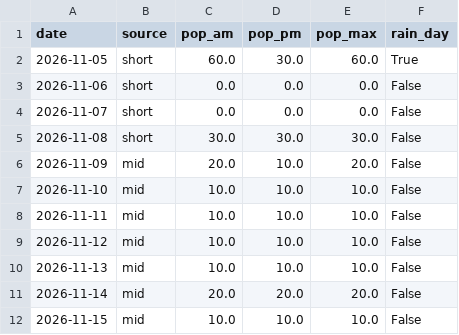
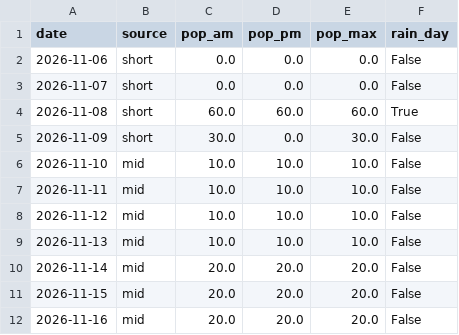
Before and after one commit to SJ01-max/ilson-ai, a CSV file: data/weekly_rain.csv, drawn as a sheet.

```diff
--- a/data/weekly_rain.csv
+++ b/data/weekly_rain.csv
@@ -1,7 +1,6 @@
 date,source,pop_am,pop_pm,pop_max,rain_day
-2026-11-05,short,60.0,30.0,60.0,True
 2026-11-06,short,0.0,0.0,0.0,False
 2026-11-07,short,0.0,0.0,0.0,False
-2026-11-08,short,30.0,30.0,30.0,False
-2026-11-09,mid,20.0,10.0,20.0,False
+2026-11-08,short,60.0,60.0,60.0,True
+2026-11-09,short,30.0,0.0,30.0,False
 2026-11-10,mid,10.0,10.0,10.0,False
@@ -11,2 +10,3 @@
 2026-11-14,mid,20.0,20.0,20.0,False
-2026-11-15,mid,10.0,10.0,10.0,False
+2026-11-15,mid,20.0,20.0,20.0,False
+2026-11-16,mid,20.0,20.0,20.0,False
```
Also changed, not shown: 1 other file.
